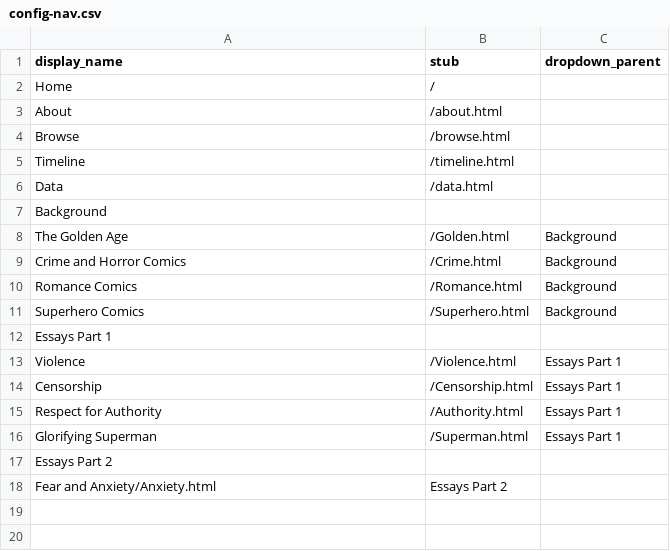
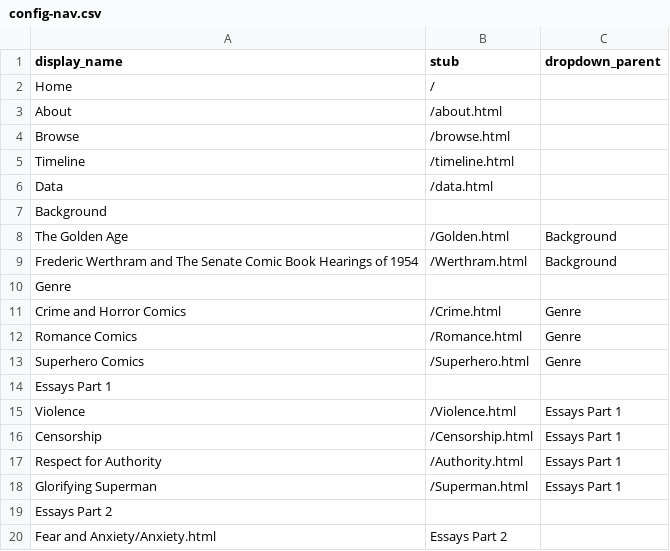
Before and after one commit to AMakonnen/cbpcFall2025, a CSV file: _data/config-nav.csv, drawn as a sheet.

Commit message:
Update config-nav.csv

```diff
--- a/_data/config-nav.csv
+++ b/_data/config-nav.csv
@@ -8,5 +8,7 @@ Background,,
 The Golden Age,/Golden.html,Background
-Crime and Horror Comics,/Crime.html,Background
-Romance Comics,/Romance.html,Background
-Superhero Comics,/Superhero.html,Background
+Frederic Werthram and The Senate Comic Book Hearings of 1954,/Werthram.html,Background
+Genre,,
+Crime and Horror Comics,/Crime.html,Genre
+Romance Comics,/Romance.html,Genre
+Superhero Comics,/Superhero.html,Genre
 Essays Part 1,,
```
